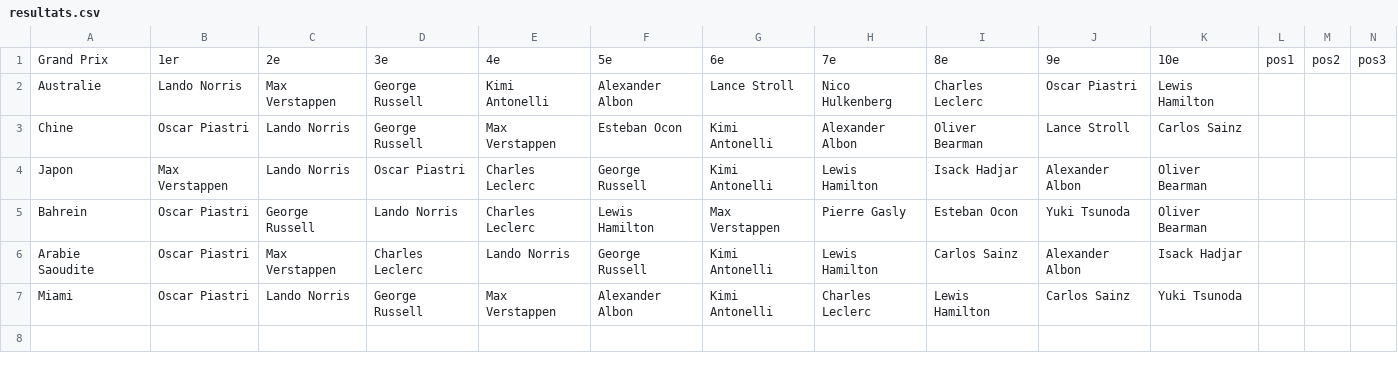
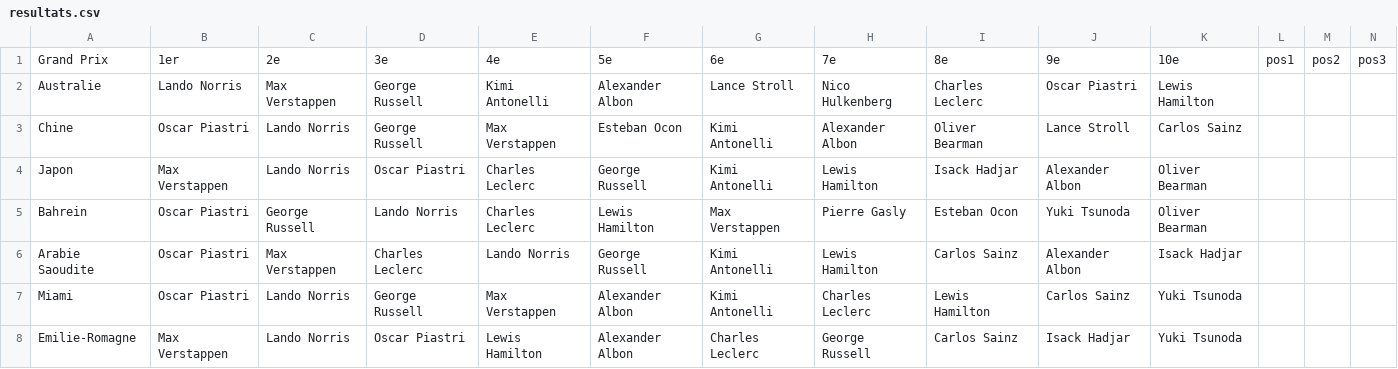
Before and after one commit to peugeot40-6/f1-pronostics, a CSV file: resultats.csv, drawn as a sheet; only a part is shown; rows hold the shown columns only; the diff names each change by its address in the sheet, - before the commit and + after, or states it on an @@ line.

Commit message:
Update resultats.csv

```diff
--- a/resultats.csv
+++ b/resultats.csv
+row 8: Emilie-Romagne | Max Verstappen | Lando Norris | Oscar Piastri | Lewis Hamilton | Alexander Albon | Charles Leclerc | George Russell | Carlos Sainz | Isack Hadjar | Yuki Tsunoda
```
